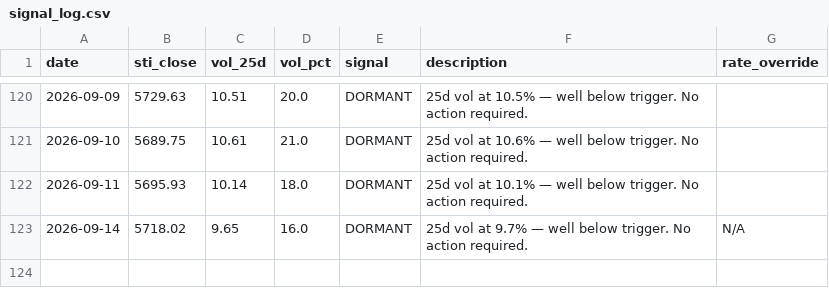
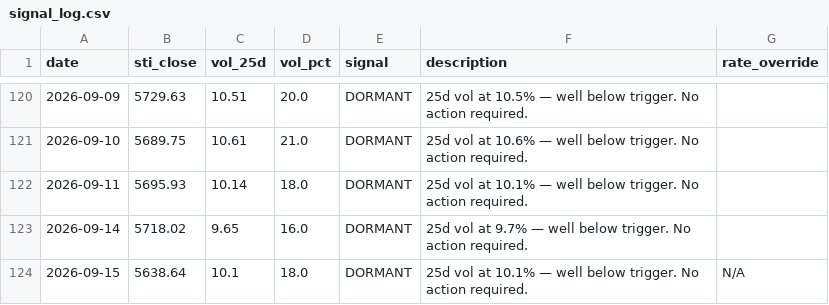
Before and after one commit to phuazz/sti-smid-rotation, a CSV file: data/signal_log.csv, drawn as a sheet; only a part is shown, gaps mark what is left out.

```diff
--- a/data/signal_log.csv
+++ b/data/signal_log.csv
@@ -122,2 +122,3 @@ date,sti_close,vol_25d,vol_pct,signal,description,rate_override
 2026-09-11,5695.93,10.14,18.0,DORMANT,25d vol at 10.1% — well below trigger. No action required.,
-2026-09-14,5718.02,9.65,16.0,DORMANT,25d vol at 9.7% — well below trigger. No action required.,N/A
+2026-09-14,5718.02,9.65,16.0,DORMANT,25d vol at 9.7% — well below trigger. No action required.,
+2026-09-15,5638.64,10.1,18.0,DORMANT,25d vol at 10.1% — well below trigger. No action required.,N/A
```
Also changed, not shown: 1 other file.
